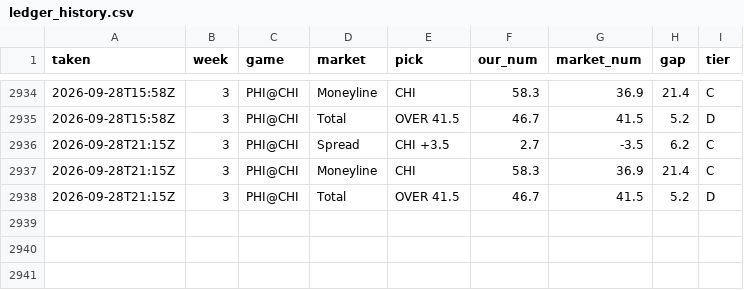
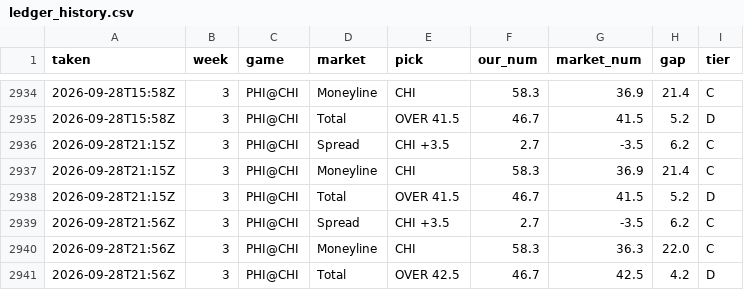
Before and after one commit to fourty2se7en/nfl-card, a CSV file: scripts/ledger_history.csv, drawn as a sheet; only a part is shown, gaps mark what is left out.

```diff
--- a/scripts/ledger_history.csv
+++ b/scripts/ledger_history.csv
@@ -2938 +2938,4 @@ taken,week,game,market,pick,our_num,market_num,gap,tier
 2026-09-28T21:15Z,3,PHI@CHI,Total,OVER 41.5,46.7,41.5,5.2,D
+2026-09-28T21:56Z,3,PHI@CHI,Spread,CHI +3.5,2.7,-3.5,6.2,C
+2026-09-28T21:56Z,3,PHI@CHI,Moneyline,CHI,58.3,36.3,22.0,C
+2026-09-28T21:56Z,3,PHI@CHI,Total,OVER 42.5,46.7,42.5,4.2,D
```
Also changed, not shown: scripts/ledger_week3.csv, site/ledger_week3.csv, 4 other files.
